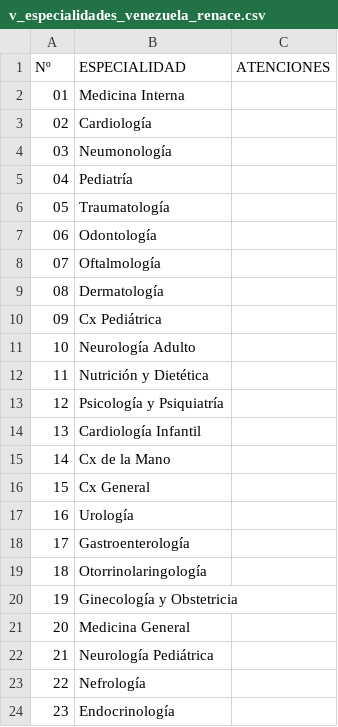
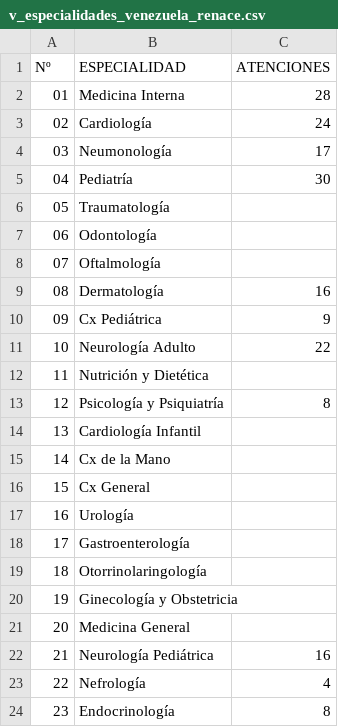
Before and after one commit to s2vivasjimmy-lgtm/mi_sistema, a CSV file: v_especialidades_venezuela_renace.csv, drawn as a sheet.

Commit message:
Actualización datos Puesto Comando

```diff
--- a/v_especialidades_venezuela_renace.csv
+++ b/v_especialidades_venezuela_renace.csv
@@ -1,6 +1,6 @@
 Nº,ESPECIALIDAD,ATENCIONES
-01,Medicina Interna ,
-02,Cardiología ,
-03,Neumonología,
-04,Pediatría,
+01,Medicina Interna ,28
+02,Cardiología ,24
+03,Neumonología,17
+04,Pediatría,30
 05,Traumatología,
@@ -8,7 +8,7 @@ Nº,ESPECIALIDAD,ATENCIONES
 07,Oftalmología,
-08,Dermatología ,
-09,Cx Pediátrica,
-10,Neurología Adulto,
+08,Dermatología ,16
+09,Cx Pediátrica,9
+10,Neurología Adulto,22
 11,Nutrición y Dietética,
-12,Psicología y Psiquiatría ,
+12,Psicología y Psiquiatría ,8
 13,Cardiología Infantil,
@@ -21,4 +21,4 @@ Nº,ESPECIALIDAD,ATENCIONES
 20,Medicina General,
-21,Neurología Pediátrica,
-22,Nefrología ,
-23,Endocrinología,
+21,Neurología Pediátrica,16
+22,Nefrología ,4
+23,Endocrinología,8
```
